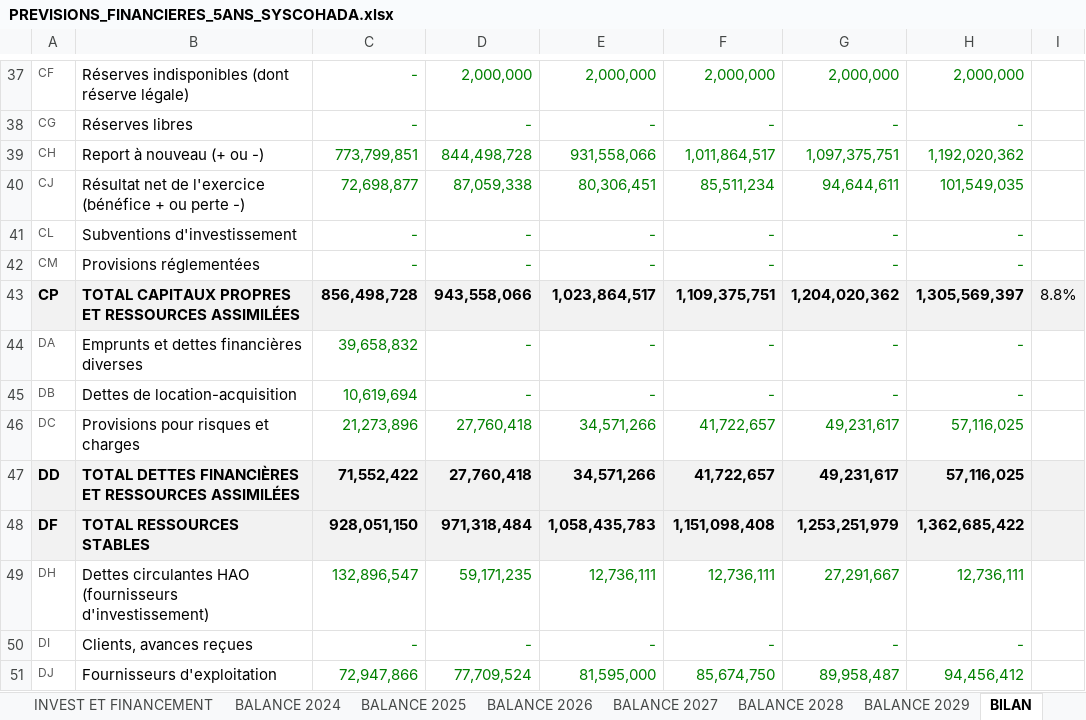
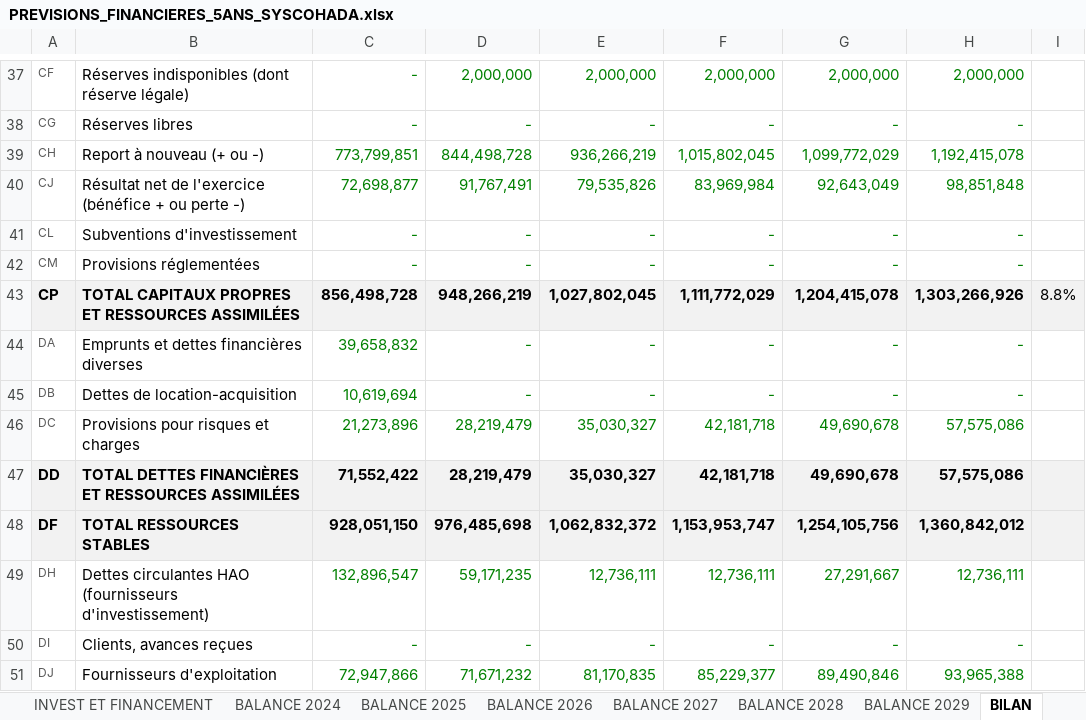
Before and after one commit to kouamesylvio-commits/Sylvio-KOUAME, an Excel workbook: previsions/PREVISIONS_FINANCIERES_5ANS_SYSCOHADA.xlsx, sheet BILAN, drawn as a sheet; only a part is shown, gaps mark what is left out; values as stored, in another font and other column widths than the file's, no borders; the diff covers the shown part only; the diff names each change by its address in the sheet, - before the commit and + after, or states it on an @@ line.

```diff
--- a/previsions/PREVISIONS_FINANCIERES_5ANS_SYSCOHADA.xlsx (sheet BILAN)
+++ b/previsions/PREVISIONS_FINANCIERES_5ANS_SYSCOHADA.xlsx (sheet BILAN)
-E39: 931,558,066
+E39: 936,266,219
-F39: 1,011,864,517
+F39: 1,015,802,045
-G39: 1,097,375,751
+G39: 1,099,772,029
-H39: 1,192,020,362
+H39: 1,192,415,078
-D40: 87,059,338
+D40: 91,767,491
-E40: 80,306,451
+E40: 79,535,826
-F40: 85,511,234
+F40: 83,969,984
-G40: 94,644,611
+G40: 92,643,049
-H40: 101,549,035
+H40: 98,851,848
-D43: 943,558,066
+D43: 948,266,219
-E43: 1,023,864,517
+E43: 1,027,802,045
-F43: 1,109,375,751
+F43: 1,111,772,029
-G43: 1,204,020,362
+G43: 1,204,415,078
-H43: 1,305,569,397
+H43: 1,303,266,926
-D46:D47: 27,760,418
+D46:D47: 28,219,479
-E46:E47: 34,571,266
+E46:E47: 35,030,327
-F46:F47: 41,722,657
+F46:F47: 42,181,718
-G46:G47: 49,231,617
+G46:G47: 49,690,678
-H46:H47: 57,116,025
+H46:H47: 57,575,086
-D48: 971,318,484
+D48: 976,485,698
-E48: 1,058,435,783
+E48: 1,062,832,372
-F48: 1,151,098,408
+F48: 1,153,953,747
-G48: 1,253,251,979
+G48: 1,254,105,756
-H48: 1,362,685,422
+H48: 1,360,842,012
-D51: 77,709,524
+D51: 71,671,232
-E51: 81,595,000
+E51: 81,170,835
-F51: 85,674,750
+F51: 85,229,377
-G51: 89,958,487
+G51: 89,490,846
-H51: 94,456,412
+H51: 93,965,388
```
Also changed, not shown: 54 edited cells elsewhere in this sheet, sheet BALANCE 2026, sheet BALANCE 2028, sheet BALANCE 2025, sheet BALANCE 2027, sheet BALANCE 2029, sheet HYPOTHESES, 4 more sheets, formulas that keep their value.
